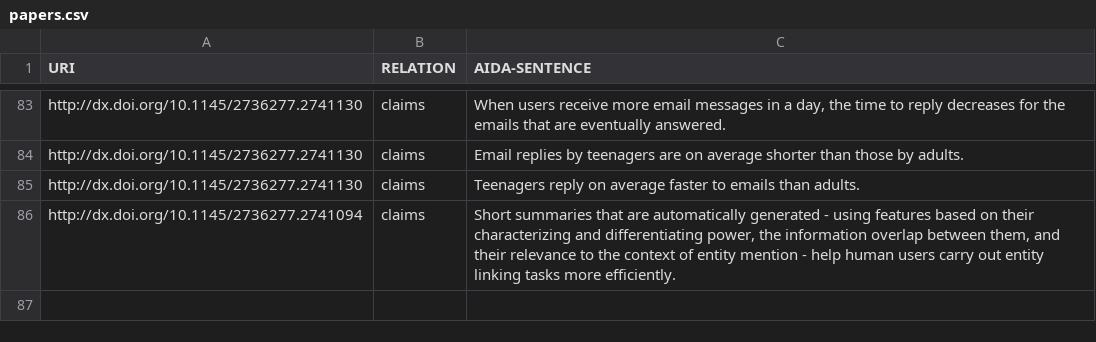
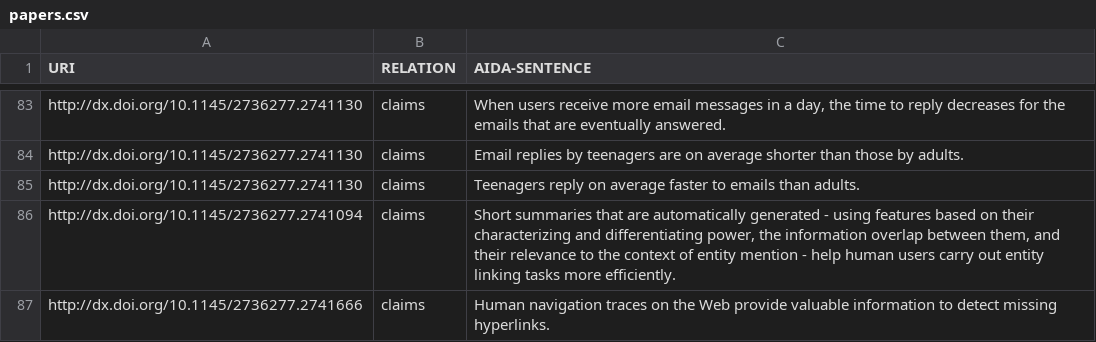
Before and after one commit to tkuhn/aida, a CSV file: papers.csv, drawn as a sheet; only a part is shown, gaps mark what is left out; the diff names each change by its address in the sheet, - before the commit and + after, or states it on an @@ line.

Commit message:
Add AIDA sentence

```diff
--- a/papers.csv
+++ b/papers.csv
+row 87: http://dx.doi.org/10.1145/2736277.2741666 | claims | Human navigation traces on the Web provide valuable information to detect missing hyperlinks.
```
